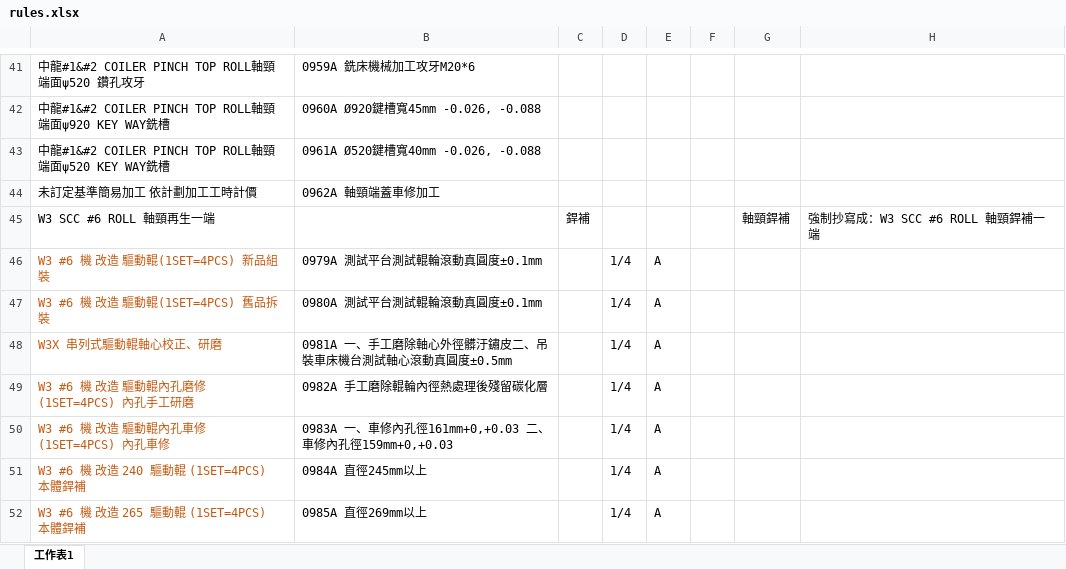
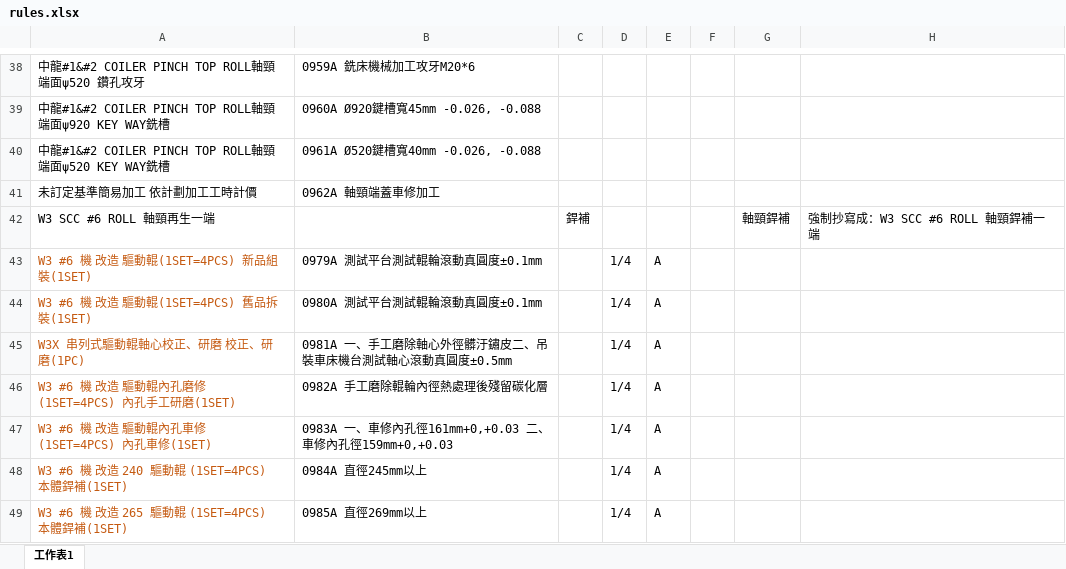
Before and after one commit to chiao0306/roll-check-app-v4, an Excel workbook: rules.xlsx, sheet 工作表1, drawn as a sheet; only a part is shown, gaps mark what is left out; values as stored, in another font and other column widths than the file's, no borders; addresses are those after the commit; the diff covers the shown part only; the diff names each change by its address in the sheet, - before the commit and + after, or states it on an @@ line.

Commit message:
Add files via upload

```diff
--- a/rules.xlsx (sheet 工作表1)
+++ b/rules.xlsx (sheet 工作表1)
-A43: W3 #6 機 改造 驅動輥(1SET=4PCS) 新品組裝
+A43: W3 #6 機 改造 驅動輥(1SET=4PCS) 新品組裝(1SET)
-A44: W3 #6 機 改造 驅動輥(1SET=4PCS) 舊品拆裝
+A44: W3 #6 機 改造 驅動輥(1SET=4PCS) 舊品拆裝(1SET)
-A45: W3X 串列式驅動輥軸心校正、研磨
+A45: W3X 串列式驅動輥軸心校正、研磨 校正、研磨(1PC)
-A46: W3 #6 機 改造 驅動輥內孔磨修(1SET=4PCS) 內孔手工研磨
+A46: W3 #6 機 改造 驅動輥內孔磨修(1SET=4PCS) 內孔手工研磨(1SET)
-A47: W3 #6 機 改造 驅動輥內孔車修(1SET=4PCS) 內孔車修
+A47: W3 #6 機 改造 驅動輥內孔車修(1SET=4PCS) 內孔車修(1SET)
-A48: W3 #6 機 改造 240 驅動輥 (1SET=4PCS) 本體銲補
+A48: W3 #6 機 改造 240 驅動輥 (1SET=4PCS) 本體銲補(1SET)
-A49: W3 #6 機 改造 265 驅動輥 (1SET=4PCS) 本體銲補
+A49: W3 #6 機 改造 265 驅動輥 (1SET=4PCS) 本體銲補(1SET)
```
Also changed, not shown: 3 removed rows and 10 edited cells elsewhere in this sheet.
